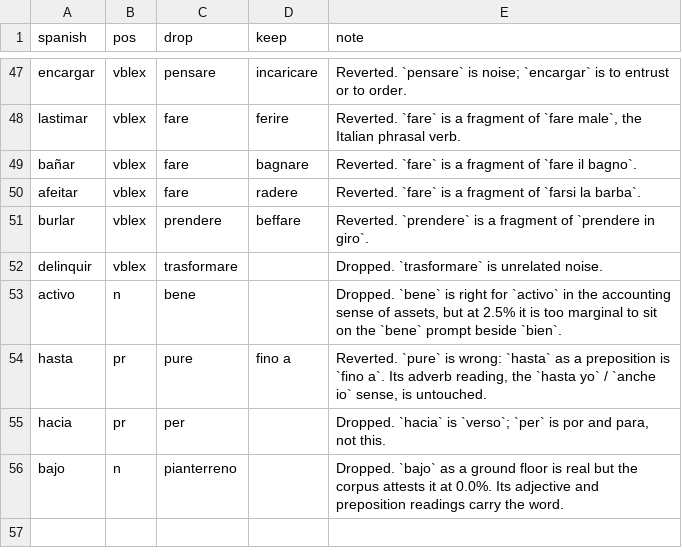
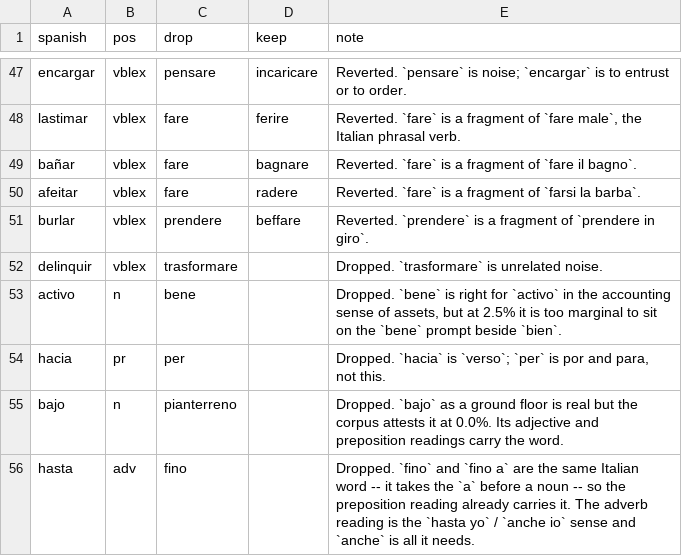
Before and after one commit to RachelCol/spanish_app, a CSV file: content/reverts.csv, drawn as a sheet; only a part is shown, gaps mark what is left out; removed rows and columns are numbered as before the commit, all else as after; the diff names each change by its address in the sheet, - before the commit and + after, or states it on an @@ line.

Commit message:
Settle the four preposition questions
hasta said the same thing twice: `fino` as an adverb and `fino a` as a
preposition are one Italian word, which takes the `a` before a noun. It is
`fino a` as a preposition and `anche` as an adverb -- the `hasta yo` / `anche
io` sense -- and nothing else.

tras is after and behind. Only `dopo` was listed, so `dietro` reached
`detrás` and `atrás` and never this.

sobre keeps `busta`. It really is the word: `busta` reaches `sobre` and
nothing else, at 44.8%. The 0.4% on the card is the same denominator trap as
`nunca 76%` beside `jamás 74%` -- it is 0.4% of *sobre's* pairs, because sobre
is overwhelmingly a preposition, not 0.4% of envelope-ness.

dado, junto and vía are cards in one part of speech and prepositions only
inside a phrase. content/see_also.csv names the phrase under the definition --
`dato che → dado que`, `accanto a → junto a`, `tramite → vía` -- rather than
making a card of something you only ever meet as a phrase.

Two mechanisms had to give. reverts.csv keys by word and reading, so a second
row for the same reading silently replaced the first: two rows for `hasta` as
a preposition undid each other and let `pure` back on the card. That now
raises rather than passing quietly. And an override returned on the first
reading it matched, throwing away the rest -- `hasta` needs two.

```diff
--- a/content/reverts.csv
+++ b/content/reverts.csv
-row 54: hasta | pr | pure | fino a | Reverted. `pure` is wrong: `hasta` as a preposition is `fino a`. Its adverb reading, the `hasta yo` / `anche io` sense, is untouched.
+row 56: hasta | adv | fino |  | Dropped. `fino` and `fino a` are the same Italian word -- it takes the `a` before a noun -- so the preposition reading already carries it. The adverb reading is the `hasta yo` / `anche io` sense and `anche` is all it needs.
```
Also changed, not shown: content/overrides.csv, 12 other files.
